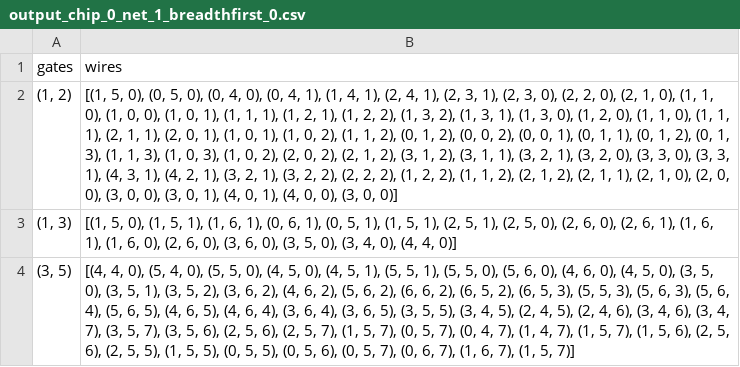
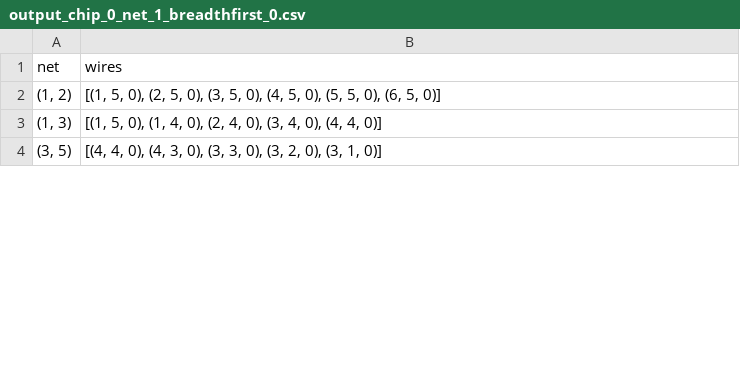
Before and after one commit to Amy13977784/Chip-Champs, a CSV file: output/output_chip_0_net_1_breadthfirst_0.csv, drawn as a sheet; only a part is shown; the diff covers the shown part only; the diff names each change by its address in the sheet, - before the commit and + after, or states it on an @@ line.

```diff
--- a/output/output_chip_0_net_1_breadthfirst_0.csv
+++ b/output/output_chip_0_net_1_breadthfirst_0.csv
-A1: gates
+A1: net
-B2 (wires): …5, 0), (0, 5, 0), (0, 4, 0), (0, 4, 1), (1, 4, 1), (2, 4, 1), (2, 3, 1), (2, 3, 0), (2, 2, 0), (2, 1, 0), (1, 1, 0), (1, 0, 0), (1, 0, 1), (1, 1, 1), (1, 2, 1), (1, 2, 2), (1, 3, 2), (1, 3, 1), (1, 3, 0), (1, 2, 0), (1, 1, 0), (1, 1, 1), (2, 1, 1), (2, 0, 1), (1, 0, 1), (1, 0, 2), (1, 1, 2), (0, 1, 2), (0, 0, 2), (0, 0, 1), (0, 1, 1), (0, 1, 2), (0, 1, 3), (1, 1, 3), (1, 0, 3), (1, 0, 2), (2, 0, 2), (2, 1, 2), (3, 1, 2), (3, 1, 1), (3, 2, 1), (3, 2, 0), (3, 3, 0), (3, 3, 1), (4, 3, 1), (4, 2, 1), (3, 2, 1), (3, 2, 2), (2, 2, 2), (1, 2, 2), (1, 1, 2), (2, 1, 2), (2, 1, 1), (2, 1, 0), (2, 0, 0), (3, 0, 0), (3, 0, 1), (4, 0, 1), (4, 0, 0), (3, 0, 0)]
+B2 (wires): …5, 0), (2, 5, 0), (3, 5, 0), (4, 5, 0), (5, 5, 0), (6, 5, 0)]
-B3 (wires): …0), (1, 5, 1), (1, 6, 1), (0, 6, 1), (0, 5, 1), (1, 5, 1), (2, 5, 1), (2, 5, 0), (2, 6, 0), (2, 6, 1), (1, 6, 1), (1, 6, 0), (2, 6, 0), (3, 6, 0), (3, 5, 0), (3,…
+B3 (wires): …0), (1, 4, 0), (2, 4, 0), (3,…
-B4 (wires): …4, 0), (5, 4, 0), (5, 5, 0), (4, 5, 0), (4, 5, 1), (5, 5, 1), (5, 5, 0), (5, 6, 0), (4, 6, 0), (4, 5, 0), (3, 5, 0), (3, 5, 1), (3, 5, 2), (3, 6, 2), (4, 6, 2), (5, 6, 2), (6, 6, 2), (6, 5, 2), (6, 5, 3), (5, 5, 3), (5, 6, 3), (5, 6, 4), (5, 6, 5), (4, 6, 5), (4, 6, 4), (3, 6, 4), (3, 6, 5), (3, 5, 5), (3, 4, 5), (2, 4, 5), (2, 4, 6), (3, 4, 6), (3, 4, 7), (3, 5, 7), (3, 5, 6), (2, 5, 6), (2, 5, 7), (1, 5, 7), (0, 5, 7), (0, 4, 7), (1, 4, 7), (1, 5, 7), (1, 5, 6), (2, 5, 6), (2, 5, 5), (1, 5, 5), (0, 5, 5), (0, 5, 6), (0, 5, 7), (0, 6, 7), (1, 6, 7), (1, 5, 7)]
+B4 (wires): …4, 0), (4, 3, 0), (3, 3, 0), (3, 2, 0), (3, 1, 0)]
```
Also changed, not shown: 3 edited cells elsewhere in this file, output/output_chip_0_net_1_breadthfirst_1.csv, output/output_chip_0_net_1_breadthfirst_2.csv, 4 other files.
